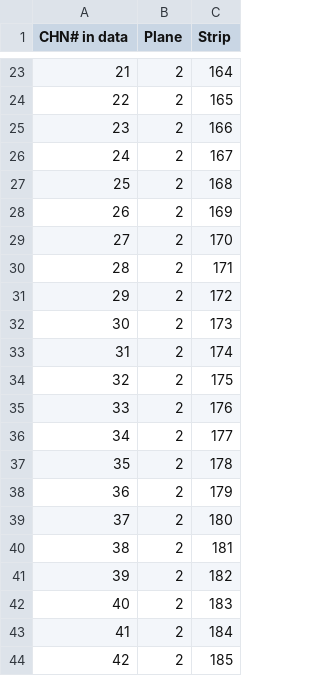
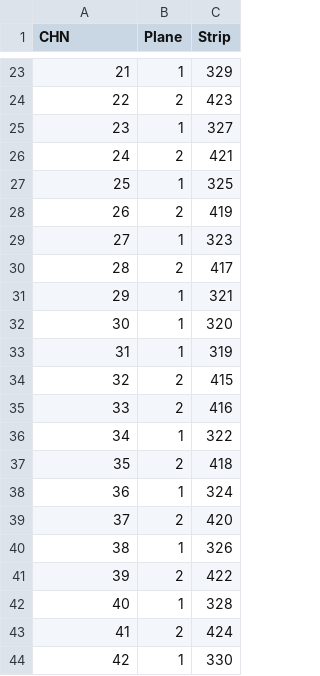
Before and after one commit to sgaobnl/WIB_SW_BNL, a CSV file: channel_maps/femb_5_8_map.csv, drawn as a sheet; only a part is shown, gaps mark what is left out; the diff covers the shown part only.

```diff
--- a/channel_maps/femb_5_8_map.csv
+++ b/channel_maps/femb_5_8_map.csv
@@ -1 +1 @@
-CHN# in data,Plane,Strip
+CHN,Plane,Strip
@@ -23,22 +23,22 @@
-21,2,164
-22,2,165
-23,2,166
-24,2,167
-25,2,168
-26,2,169
-27,2,170
-28,2,171
-29,2,172
-30,2,173
-31,2,174
-32,2,175
-33,2,176
-34,2,177
-35,2,178
-36,2,179
-37,2,180
-38,2,181
-39,2,182
-40,2,183
-41,2,184
-42,2,185
+21,1,329
+22,2,423
+23,1,327
+24,2,421
+25,1,325
+26,2,419
+27,1,323
+28,2,417
+29,1,321
+30,1,320
+31,1,319
+32,2,415
+33,2,416
+34,1,322
+35,2,418
+36,1,324
+37,2,420
+38,1,326
+39,2,422
+40,1,328
+41,2,424
+42,1,330
```
Also changed, not shown: 160 edited cells elsewhere in this file, channel_maps/femb_10_11_12_map.csv, channel_maps/femb_1_2_3_map.csv, 3 other files.
